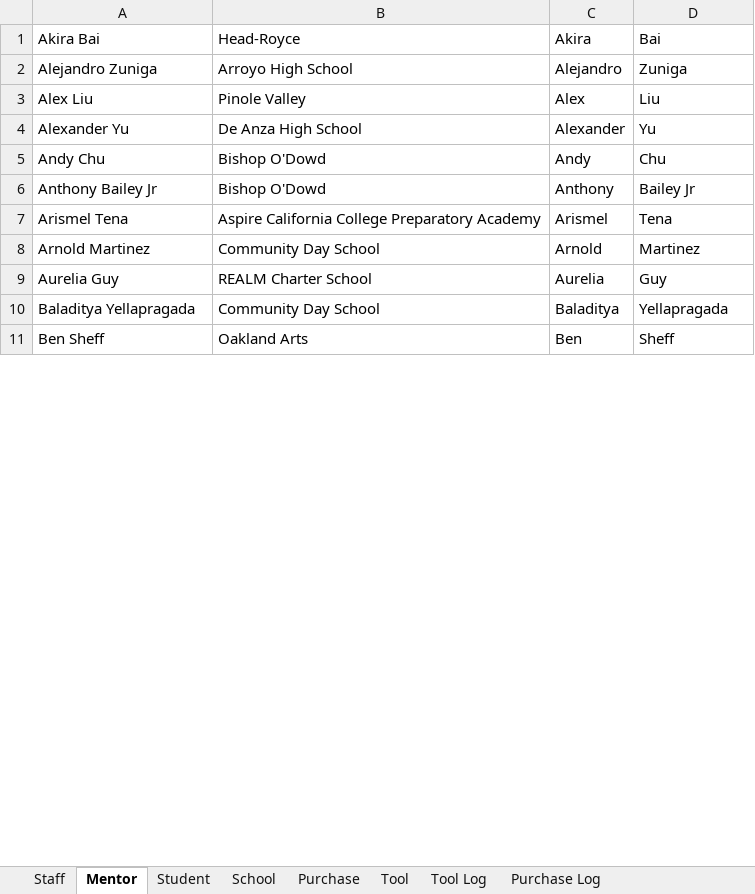
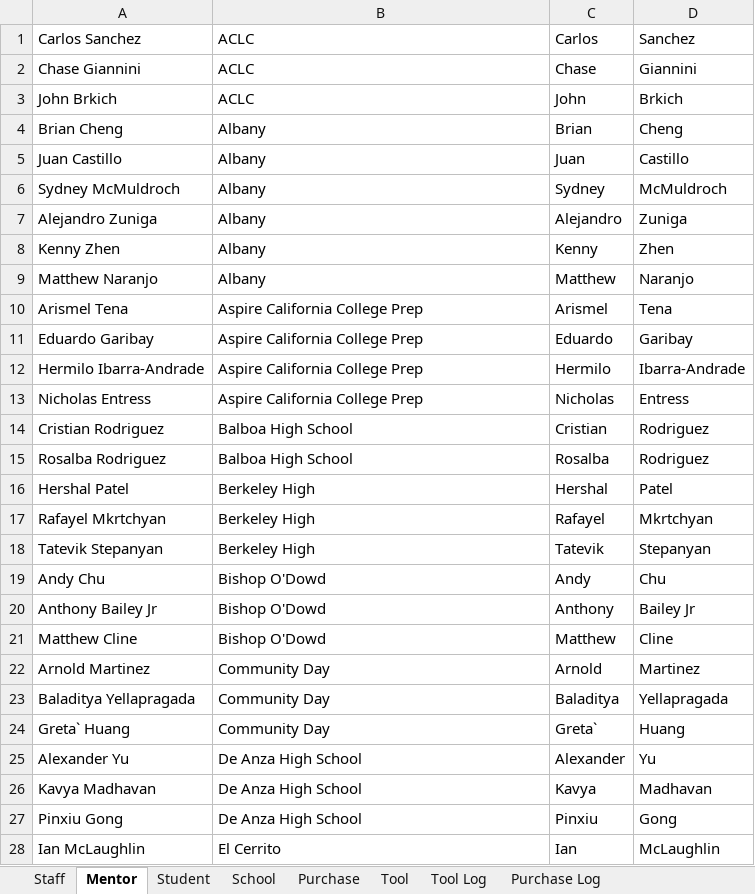
Before and after one commit to abaileyjr/ToolCheckGUI, an Excel workbook: Database.xlsx, sheet Mentor, drawn as a sheet; only a part is shown; the shorter side is filled out with more unchanged rows; values as stored, in another font and other column widths than the file's, no borders; removed rows and columns are numbered as before the commit, all else as after; the diff covers the shown part only; the diff names each change by its address in the sheet, - before the commit and + after, or states it on an @@ line.

Commit message:
fixed issues with the School names

```diff
--- a/Database.xlsx (sheet Mentor)
+++ b/Database.xlsx (sheet Mentor)
-row 1: Akira Bai | Head-Royce | Akira | Bai
+row 1: Carlos Sanchez | ACLC | Carlos | Sanchez
+row 2: Chase Giannini | ACLC | Chase | Giannini
+row 3: John Brkich | ACLC | John | Brkich
+row 4: Brian Cheng | Albany | Brian | Cheng
+row 5: Juan Castillo | Albany | Juan | Castillo
+row 6: Sydney McMuldroch | Albany | Sydney | McMuldroch
-B7: Arroyo High School
+B7: Albany
-row 3: Alex Liu | Pinole Valley | Alex | Liu
+row 8: Kenny Zhen | Albany | Kenny | Zhen
+row 9: Matthew Naranjo | Albany | Matthew | Naranjo
+row 10: Arismel Tena | Aspire California College Prep | Arismel | Tena
+row 11: Eduardo Garibay | Aspire California College Prep | Eduardo | Garibay
+row 12: Hermilo Ibarra-Andrade | Aspire California College Prep | Hermilo | Ibarra-Andrade
+row 13: Nicholas Entress | Aspire California College Prep | Nicholas | Entress
@@ row 19 moved to row 14: Cristian Rodriguez @@
@@ row 63 moved to row 15: Rosalba Rodriguez @@
+row 16: Hershal Patel | Berkeley High | Hershal | Patel
+row 17: Rafayel Mkrtchyan | Berkeley High | Rafayel | Mkrtchyan
+row 18: Tatevik Stepanyan | Berkeley High | Tatevik | Stepanyan
-row 7: Arismel Tena | Aspire California College Preparatory Academy | Arismel | Tena
@@ row 53 moved to row 21: Matthew Cline @@
-B22: Community Day School
+B22: Community Day
-row 9: Aurelia Guy | REALM Charter School | Aurelia | Guy
-B23: Community Day School
+B23: Community Day
+row 24: Greta` Huang | Community Day | Greta` | Huang
@@ row 4 moved to row 25: Alexander Yu @@
@@ row 41 moved to row 26: Kavya Madhavan @@
@@ row 59 moved to row 27: Pinxiu Gong @@
+row 28: Ian McLaughlin | El Cerrito | Ian | McLaughlin
```
Also changed, not shown: 28 added rows, 41 removed rows, 10 moved rows and 6 edited cells elsewhere in this sheet, sheet Student, sheet Purchase, formulas that keep their value, 1 other file.
